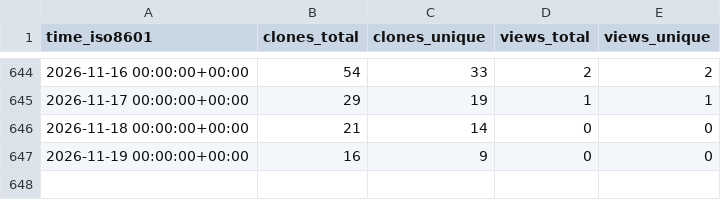
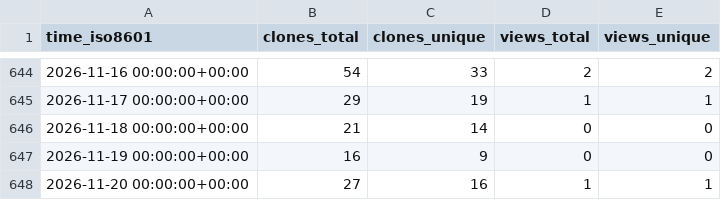
Before and after one commit to lulunac27a/github-stat, a CSV file: lulunac27a/lulunac27a/ghrs-data/views_clones_aggregate.csv, drawn as a sheet; only a part is shown, gaps mark what is left out.

```diff
--- a/lulunac27a/lulunac27a/ghrs-data/views_clones_aggregate.csv
+++ b/lulunac27a/lulunac27a/ghrs-data/views_clones_aggregate.csv
@@ -647 +647,2 @@ time_iso8601,clones_total,clones_unique,views_total,views_unique
 2026-11-19 00:00:00+00:00,16,9,0,0
+2026-11-20 00:00:00+00:00,27,16,1,1
```
Also changed, not shown: 1 other file.
